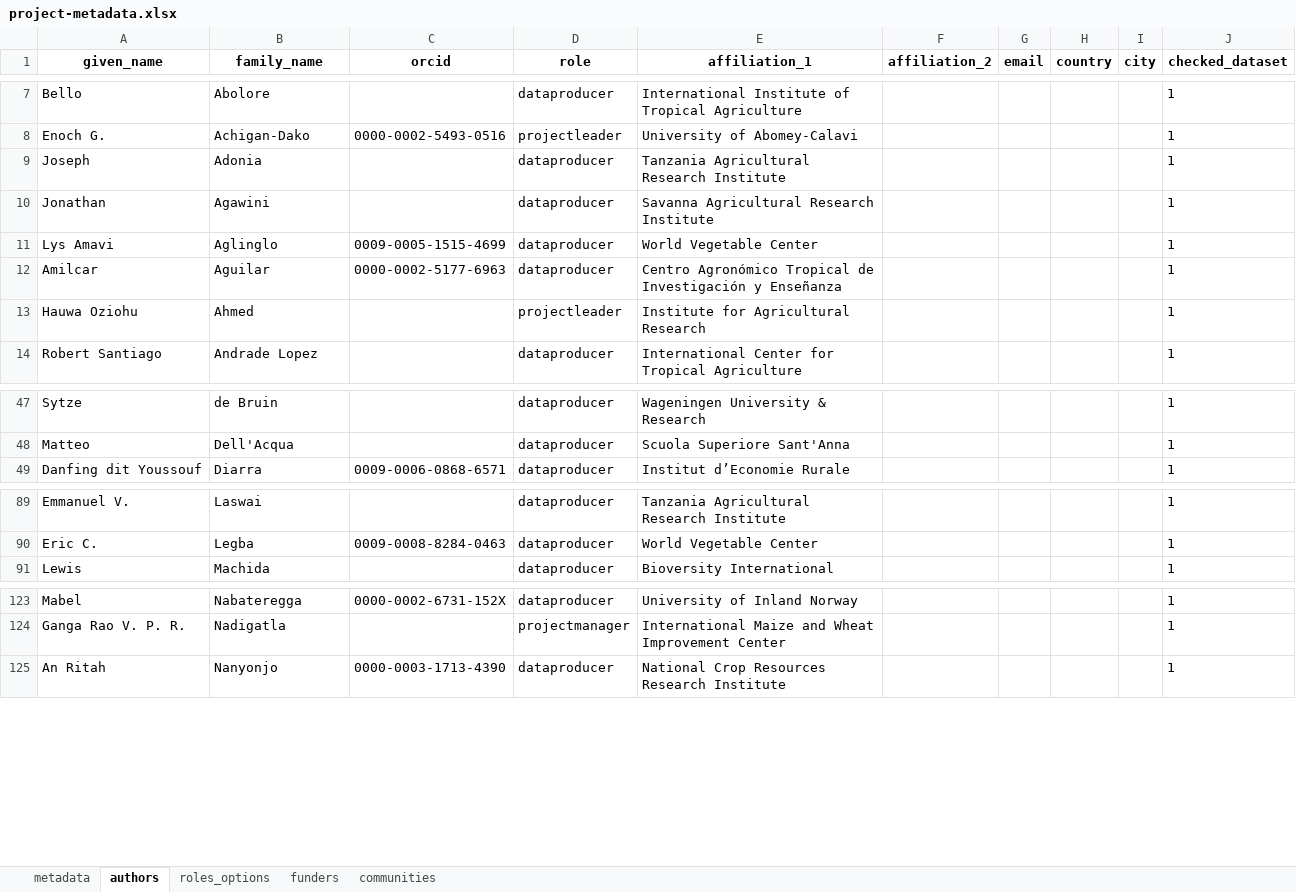
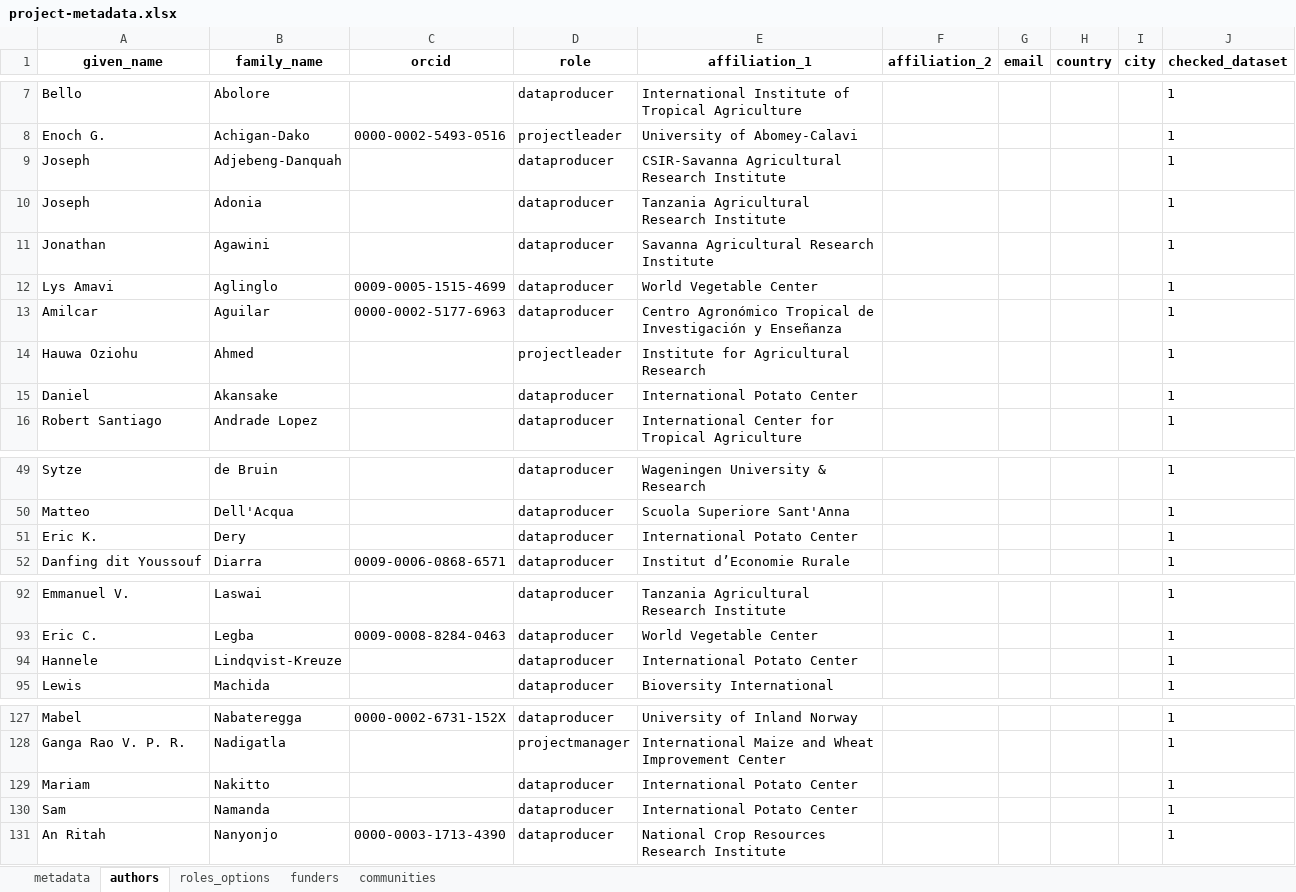
Before and after one commit to AgrDataSci/tricot-data, an Excel workbook: metadata/project-metadata.xlsx, sheet authors, drawn as a sheet; only a part is shown, gaps mark what is left out; values as stored, in another font and other column widths than the file's, no borders; the diff names each change by its address in the sheet, - before the commit and + after, or states it on an @@ line.

```diff
--- a/metadata/project-metadata.xlsx (sheet authors)
+++ b/metadata/project-metadata.xlsx (sheet authors)
+row 9: Joseph | Adjebeng-Danquah |  | dataproducer | CSIR-Savanna Agricultural Research Institute |  |  |  |  | 1
+row 15: Daniel | Akansake |  | dataproducer | International Potato Center |  |  |  |  | 1
+row 51: Eric K. | Dery |  | dataproducer | International Potato Center |  |  |  |  | 1
+row 94: Hannele | Lindqvist-Kreuze |  | dataproducer | International Potato Center |  |  |  |  | 1
+row 129: Mariam | Nakitto |  | dataproducer | International Potato Center |  |  |  |  | 1
+row 130: Sam | Namanda |  | dataproducer | International Potato Center |  |  |  |  | 1
```
Also changed, not shown: 42 other files.
